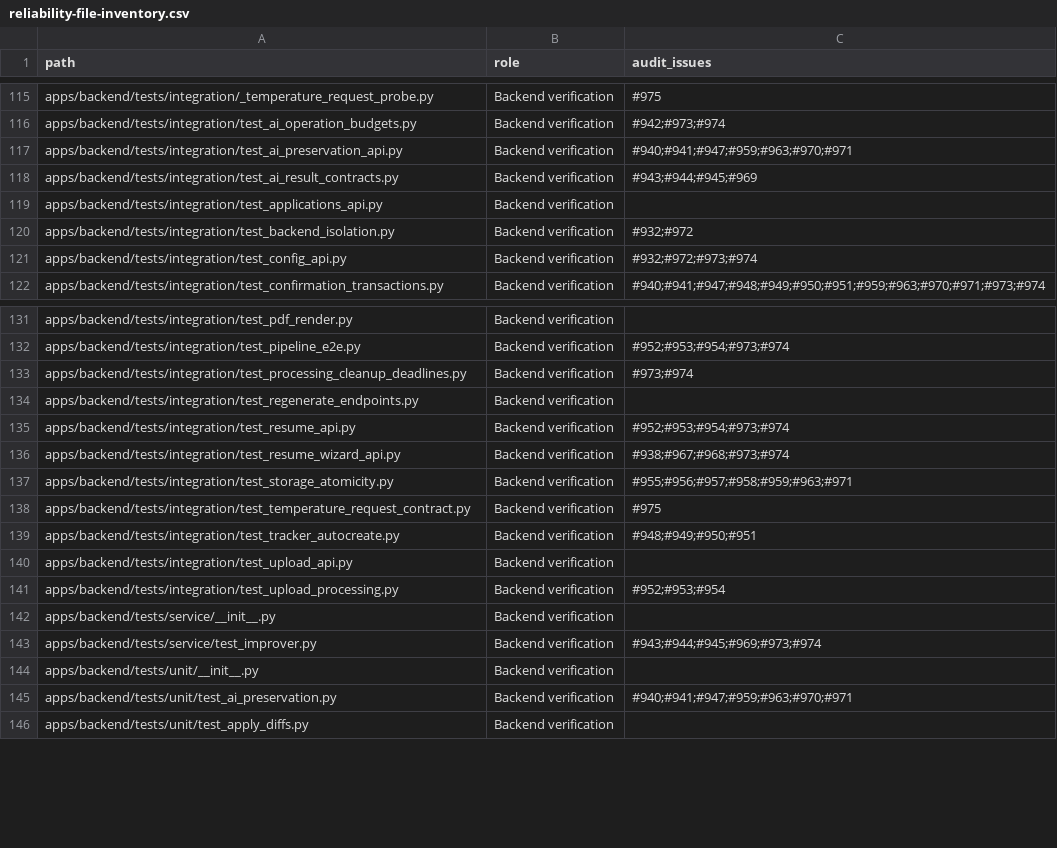
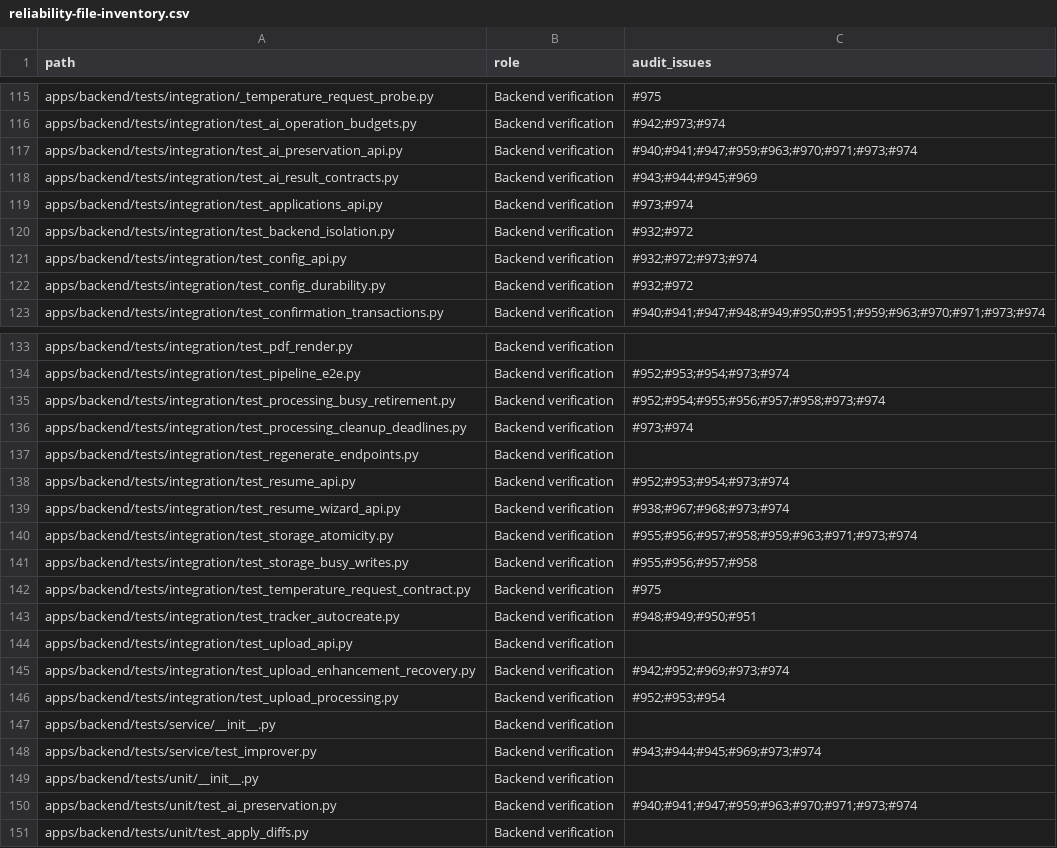
Before and after one commit to itsbrex/Resume-Matcher, a CSV file: docs/agent/architecture/reliability-file-inventory.csv, drawn as a sheet; only a part is shown, gaps mark what is left out; the diff covers the shown part only.

Commit message:
docs: record all verified reliability review outcomes
Refs #973, #974. Account for 297 hosted review records and all 509 tracked files. Record the final 1035 backend and 500 frontend tests, exact code tips, intermediate compile checks and browser evidence.

```diff
--- a/docs/agent/architecture/reliability-file-inventory.csv
+++ b/docs/agent/architecture/reliability-file-inventory.csv
@@ -116,7 +116,8 @@ apps/backend/tests/integration/_temperature_request_probe.py,Backend verificatio
 apps/backend/tests/integration/test_ai_operation_budgets.py,Backend verification,#942;#973;#974
-apps/backend/tests/integration/test_ai_preservation_api.py,Backend verification,#940;#941;#947;#959;#963;#970;#971
+apps/backend/tests/integration/test_ai_preservation_api.py,Backend verification,#940;#941;#947;#959;#963;#970;#971;#973;#974
 apps/backend/tests/integration/test_ai_result_contracts.py,Backend verification,#943;#944;#945;#969
-apps/backend/tests/integration/test_applications_api.py,Backend verification,
+apps/backend/tests/integration/test_applications_api.py,Backend verification,#973;#974
 apps/backend/tests/integration/test_backend_isolation.py,Backend verification,#932;#972
 apps/backend/tests/integration/test_config_api.py,Backend verification,#932;#972;#973;#974
+apps/backend/tests/integration/test_config_durability.py,Backend verification,#932;#972
 apps/backend/tests/integration/test_confirmation_transactions.py,Backend verification,#940;#941;#947;#948;#949;#950;#951;#959;#963;#970;#971;#973;#974
@@ -132,2 +134,3 @@ apps/backend/tests/integration/test_pdf_render.py,Backend verification,
 apps/backend/tests/integration/test_pipeline_e2e.py,Backend verification,#952;#953;#954;#973;#974
+apps/backend/tests/integration/test_processing_busy_retirement.py,Backend verification,#952;#954;#955;#956;#957;#958;#973;#974
 apps/backend/tests/integration/test_processing_cleanup_deadlines.py,Backend verification,#973;#974
@@ -136,3 +139,4 @@ apps/backend/tests/integration/test_resume_api.py,Backend verification,#952;#953
 apps/backend/tests/integration/test_resume_wizard_api.py,Backend verification,#938;#967;#968;#973;#974
-apps/backend/tests/integration/test_storage_atomicity.py,Backend verification,#955;#956;#957;#958;#959;#963;#971
+apps/backend/tests/integration/test_storage_atomicity.py,Backend verification,#955;#956;#957;#958;#959;#963;#971;#973;#974
+apps/backend/tests/integration/test_storage_busy_writes.py,Backend verification,#955;#956;#957;#958
 apps/backend/tests/integration/test_temperature_request_contract.py,Backend verification,#975
@@ -140,2 +144,3 @@ apps/backend/tests/integration/test_tracker_autocreate.py,Backend verification,#
 apps/backend/tests/integration/test_upload_api.py,Backend verification,
+apps/backend/tests/integration/test_upload_enhancement_recovery.py,Backend verification,#942;#952;#969;#973;#974
 apps/backend/tests/integration/test_upload_processing.py,Backend verification,#952;#953;#954
@@ -144,3 +149,3 @@ apps/backend/tests/service/test_improver.py,Backend verification,#943;#944;#945;
 apps/backend/tests/unit/__init__.py,Backend verification,
-apps/backend/tests/unit/test_ai_preservation.py,Backend verification,#940;#941;#947;#959;#963;#970;#971
+apps/backend/tests/unit/test_ai_preservation.py,Backend verification,#940;#941;#947;#959;#963;#970;#971;#973;#974
 apps/backend/tests/unit/test_apply_diffs.py,Backend verification,
```
Also changed, not shown: 2 added rows and 12 edited cells elsewhere in this file, 2 other files.
